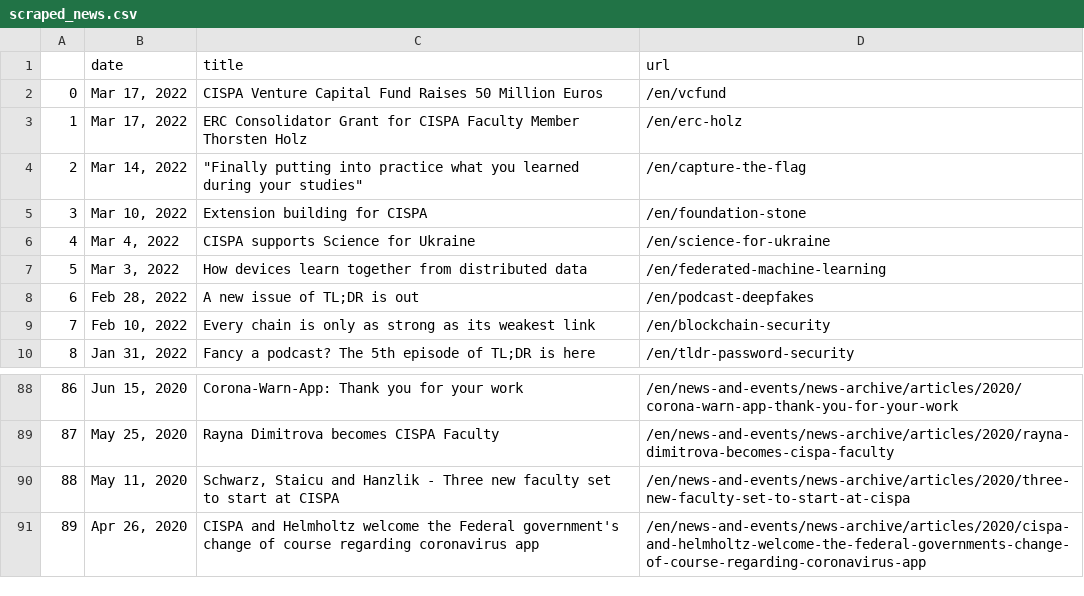
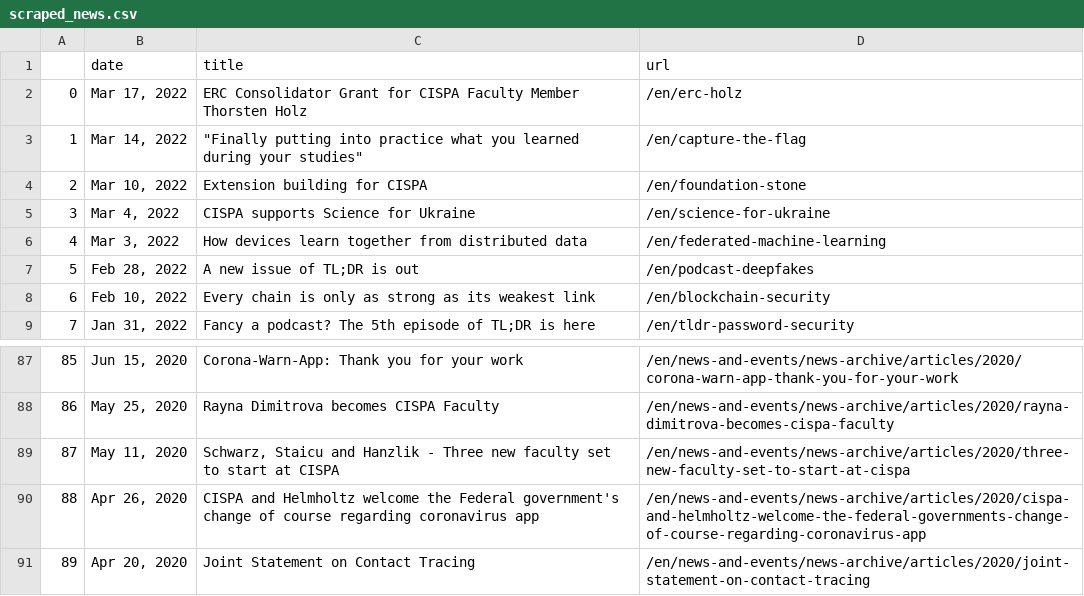
Before and after one commit to gbolduan/data_harvest, a CSV file: scraped_news.csv, drawn as a sheet; only a part is shown, gaps mark what is left out; removed rows and columns are numbered as before the commit, all else as after; the diff names each change by its address in the sheet, - before the commit and + after, or states it on an @@ line.

```diff
--- a/scraped_news.csv
+++ b/scraped_news.csv
-row 2: 0 | Mar 17, 2022 | CISPA Venture Capital Fund Raises 50 Million Euros | /en/vcfund
@@ column A renumbered between rows 2 and 90 @@
+row 91: 89 | Apr 20, 2020 | Joint Statement on Contact Tracing | /en/news-and-events/news-archive/articles/2020/joint-statement-on-contact-tracing
```
